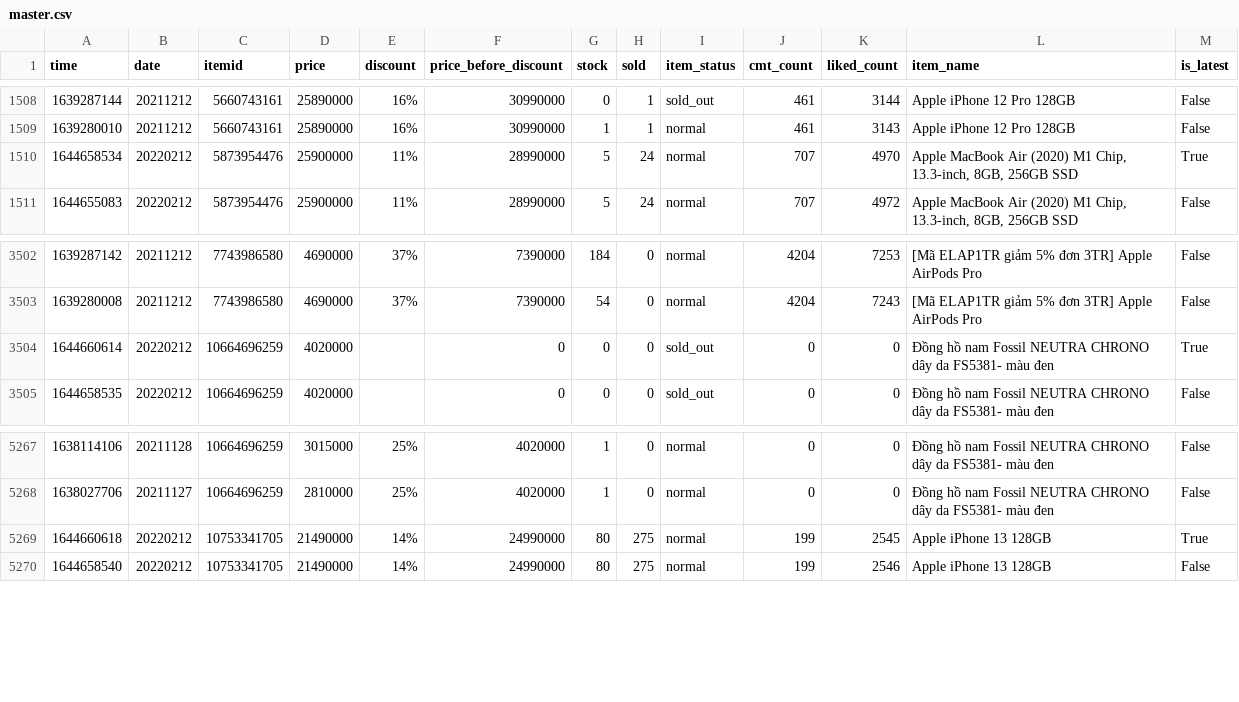
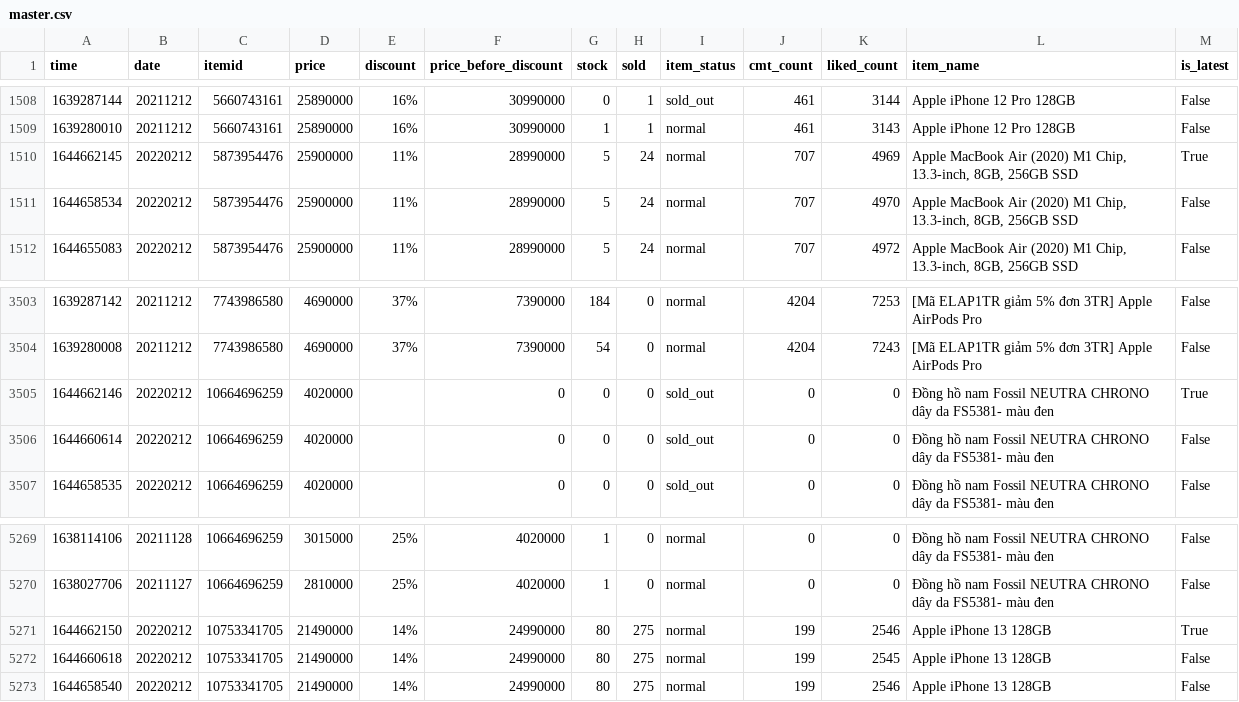
Before and after one commit to duyet/shopee-track-demo, a CSV file: data/master.csv, drawn as a sheet; only a part is shown, gaps mark what is left out.

```diff
--- a/data/master.csv
+++ b/data/master.csv
@@ -1509,3 +1509,4 @@ time,date,itemid,price,discount,price_before_discount,stock,sold,item_status,cmt
 1639280010,20211212,5660743161,25890000,16%,30990000,1,1,normal,461,3143,Apple iPhone 12 Pro 128GB,False
-1644658534,20220212,5873954476,25900000,11%,28990000,5,24,normal,707,4970,"Apple MacBook Air (2020) M1 Chip, 13.3-inch, 8GB, 256GB SSD",True
+1644662145,20220212,5873954476,25900000,11%,28990000,5,24,normal,707,4969,"Apple MacBook Air (2020) M1 Chip, 13.3-inch, 8GB, 256GB SSD",True
+1644658534,20220212,5873954476,25900000,11%,28990000,5,24,normal,707,4970,"Apple MacBook Air (2020) M1 Chip, 13.3-inch, 8GB, 256GB SSD",False
 1644655083,20220212,5873954476,25900000,11%,28990000,5,24,normal,707,4972,"Apple MacBook Air (2020) M1 Chip, 13.3-inch, 8GB, 256GB SSD",False
@@ -3503,3 +3504,4 @@ time,date,itemid,price,discount,price_before_discount,stock,sold,item_status,cmt
 1639280008,20211212,7743986580,4690000,37%,7390000,54,0,normal,4204,7243,[Mã ELAP1TR giảm 5% đơn 3TR] Apple AirPods Pro ,False
-1644660614,20220212,10664696259,4020000,,0,0,0,sold_out,0,0,Đồng hồ nam Fossil NEUTRA CHRONO dây da FS5381- màu đen,True
+1644662146,20220212,10664696259,4020000,,0,0,0,sold_out,0,0,Đồng hồ nam Fossil NEUTRA CHRONO dây da FS5381- màu đen,True
+1644660614,20220212,10664696259,4020000,,0,0,0,sold_out,0,0,Đồng hồ nam Fossil NEUTRA CHRONO dây da FS5381- màu đen,False
 1644658535,20220212,10664696259,4020000,,0,0,0,sold_out,0,0,Đồng hồ nam Fossil NEUTRA CHRONO dây da FS5381- màu đen,False
@@ -5268,3 +5270,4 @@ time,date,itemid,price,discount,price_before_discount,stock,sold,item_status,cmt
 1638027706,20211127,10664696259,2810000,25%,4020000,1,0,normal,0,0,Đồng hồ nam Fossil NEUTRA CHRONO dây da FS5381- màu đen,False
-1644660618,20220212,10753341705,21490000,14%,24990000,80,275,normal,199,2545,Apple iPhone 13 128GB,True
+1644662150,20220212,10753341705,21490000,14%,24990000,80,275,normal,199,2546,Apple iPhone 13 128GB,True
+1644660618,20220212,10753341705,21490000,14%,24990000,80,275,normal,199,2545,Apple iPhone 13 128GB,False
 1644658540,20220212,10753341705,21490000,14%,24990000,80,275,normal,199,2546,Apple iPhone 13 128GB,False
```
Also changed, not shown: data/history/10664696259.csv, data/history/10753341705.csv, 4 other files.
